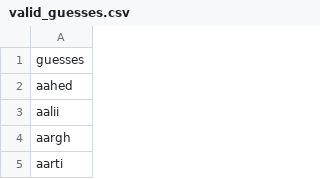
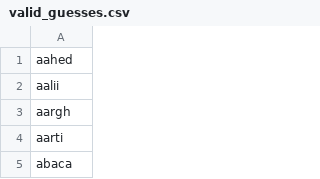
Before and after one commit to dylansapienza/wordleanalysis, a CSV file: valid_guesses.csv, drawn as a sheet; only a part is shown; the shorter side is filled out with more unchanged rows.

```diff
--- a/valid_guesses.csv
+++ b/valid_guesses.csv
@@ -1,2 +1 @@
-guesses
 aahed
```
Also changed, not shown: valid_solutions.csv, 1 other file.
